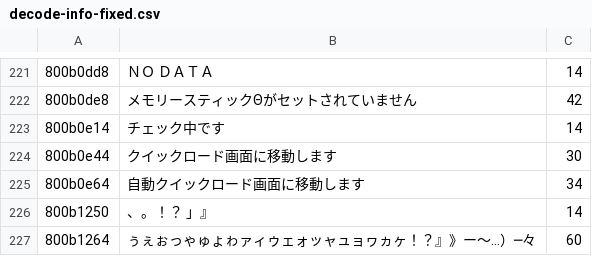
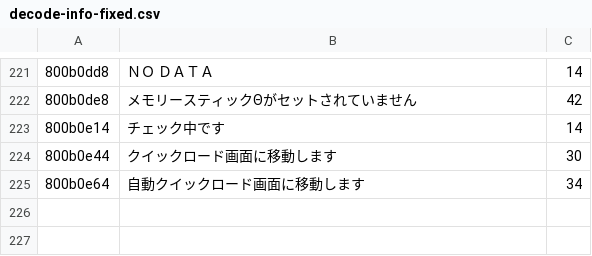
Before and after one commit to SpriteLisen/EustiaVitaTool, a CSV file: eboot/decode-info-fixed.csv, drawn as a sheet; only a part is shown, gaps mark what is left out.

```diff
--- a/eboot/decode-info-fixed.csv
+++ b/eboot/decode-info-fixed.csv
@@ -225,3 +225 @@
 800b0e64,自動クイックロード画面に移動します,34
-800b1250,、。！？　」』,14
-800b1264,ぅぇぉっゃゅょゎァィゥェォッャュョヮヵヶ！？』》ー〜…）─々,60
```
Also changed, not shown: eboot/decode-info.csv, eboot/translate-info.csv.
